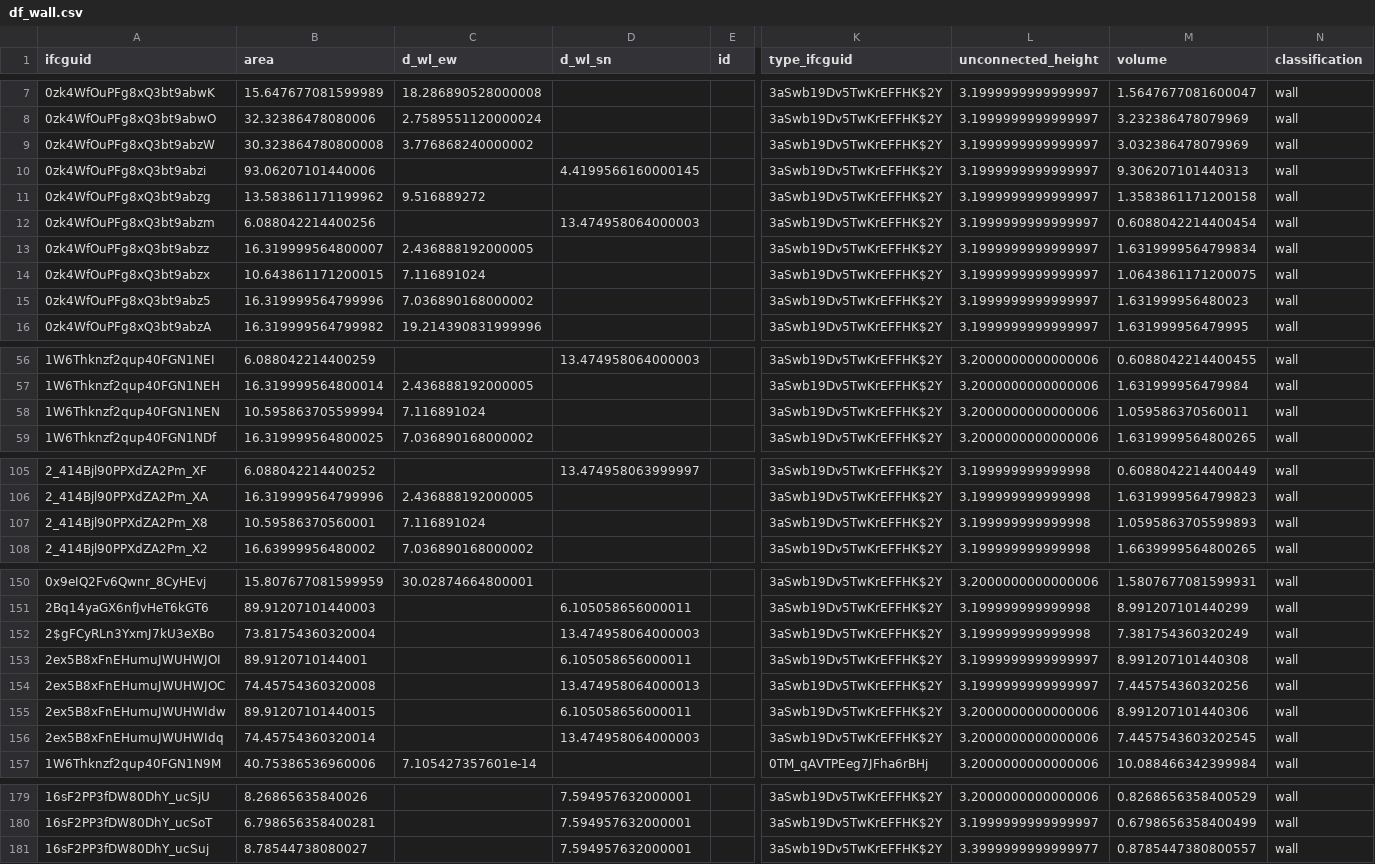
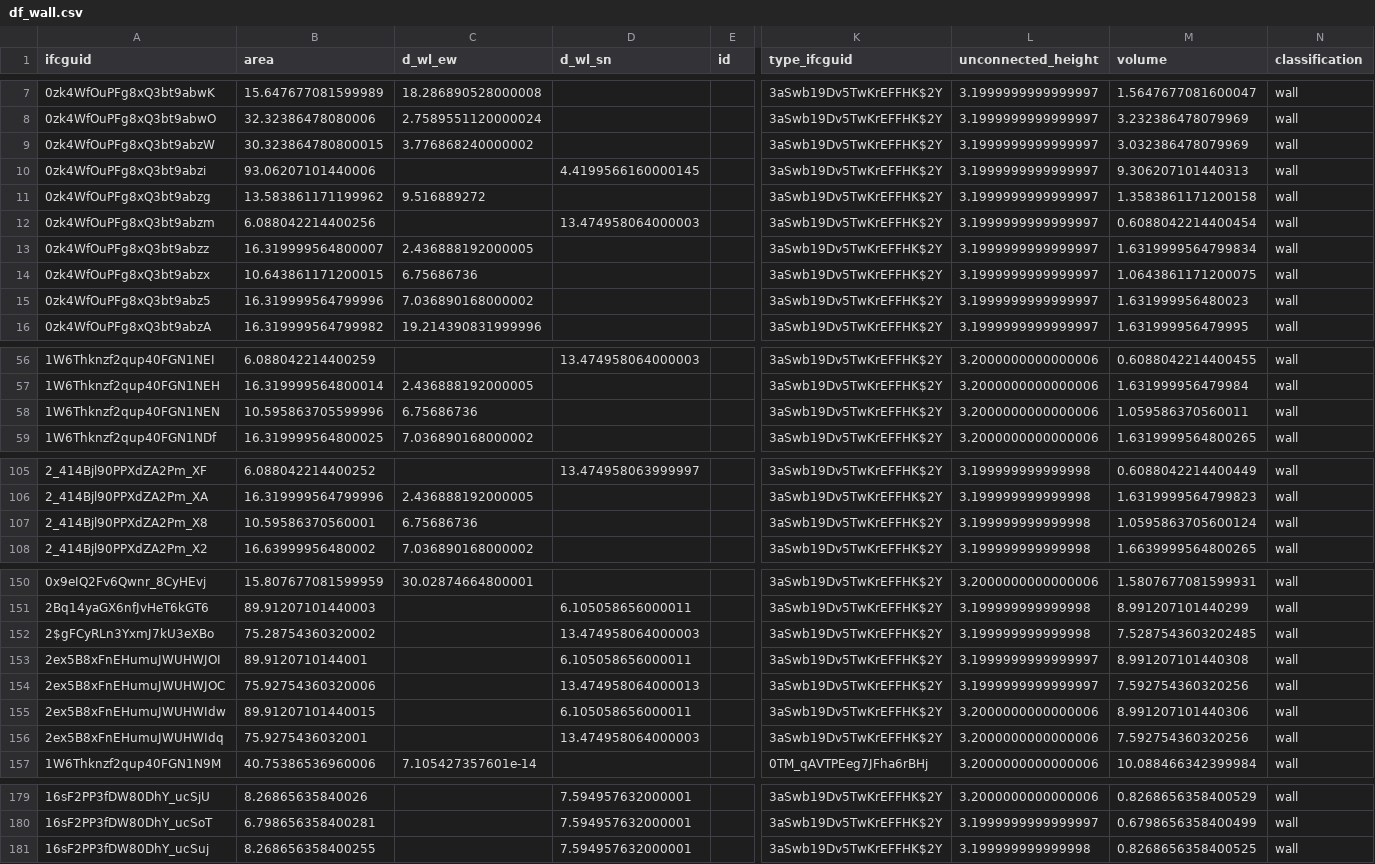
Before and after one commit to Jaaaaabin/DesignHealingWu, a CSV file: ini/topo/df_wall.csv, drawn as a sheet; only a part is shown, gaps mark what is left out; the diff covers the shown part only; the diff names each change by its address in the sheet, - before the commit and + after, or states it on an @@ line.

```diff
--- a/ini/topo/df_wall.csv
+++ b/ini/topo/df_wall.csv
-B9 (area): 30.323864780800008
+B9 (area): 30.323864780800015
-C14 (d_wl_ew): 7.116891024
+C14 (d_wl_ew): 6.75686736
-B58 (area): 10.595863705599994
+B58 (area): 10.595863705599996
-C58 (d_wl_ew): 7.116891024
+C58 (d_wl_ew): 6.75686736
-C107 (d_wl_ew): 7.116891024
+C107 (d_wl_ew): 6.75686736
-M107 (volume): 1.0595863705599893
+M107 (volume): 1.0595863705600124
-B152 (area): 73.81754360320004
+B152 (area): 75.28754360320002
-M152 (volume): 7.381754360320249
+M152 (volume): 7.5287543603202485
-B154 (area): 74.45754360320008
+B154 (area): 75.92754360320006
-M154 (volume): 7.445754360320256
+M154 (volume): 7.592754360320256
-B156 (area): 74.45754360320014
+B156 (area): 75.9275436032001
-M156 (volume): 7.4457543603202545
+M156 (volume): 7.592754360320256
-B181 (area): 8.78544738080027
+B181 (area): 8.268656358400255
-L181 (unconnected_height): 3.3999999999999977
+L181 (unconnected_height): 3.199999999999998
-M181 (volume): 0.8785447380800557
+M181 (volume): 0.8268656358400525
```
Also changed, not shown: 21 edited cells elsewhere in this file, ini/topo/df_door.csv, ini/topo/df_parameter.csv, 56 other files.
